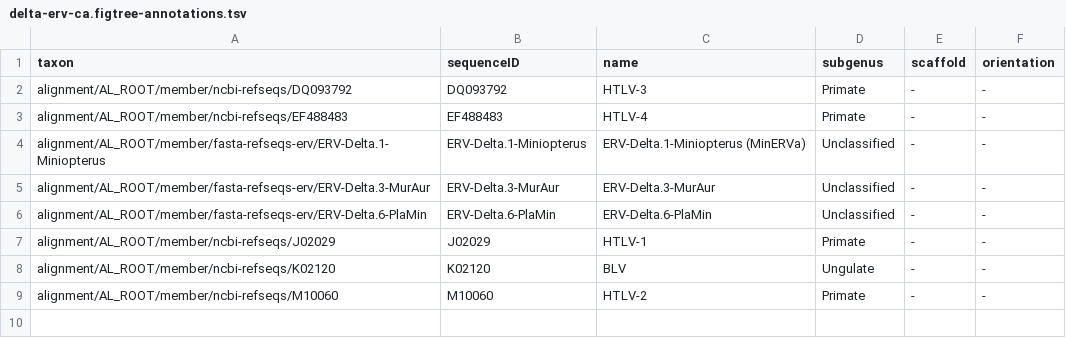
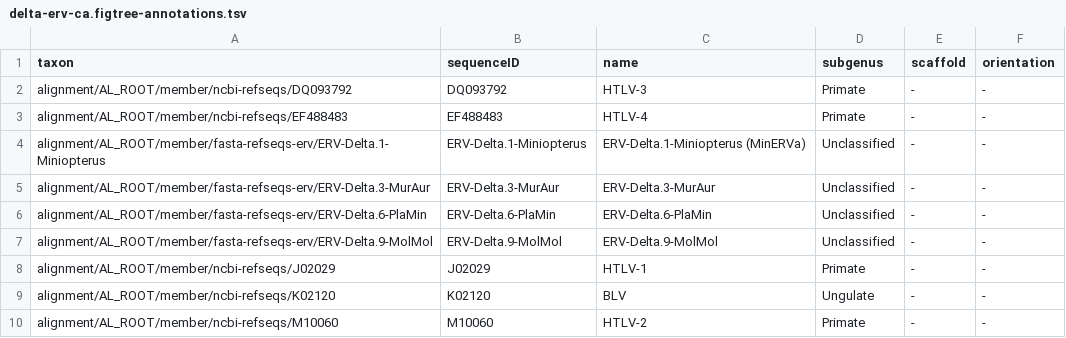
Before and after one commit to giffordlabcvr/Deltaretrovirus-GLUE, a TSV file: trees/erv-root/delta-erv-ca.figtree-annotations.tsv, drawn as a sheet.

```diff
--- a/trees/erv-root/delta-erv-ca.figtree-annotations.tsv
+++ b/trees/erv-root/delta-erv-ca.figtree-annotations.tsv
@@ -6,2 +6,3 @@ alignment/AL_ROOT/member/fasta-refseqs-erv/ERV-Delta.3-MurAur	ERV-Delta.3-MurAur
 alignment/AL_ROOT/member/fasta-refseqs-erv/ERV-Delta.6-PlaMin	ERV-Delta.6-PlaMin	ERV-Delta.6-PlaMin	Unclassified	-	-
+alignment/AL_ROOT/member/fasta-refseqs-erv/ERV-Delta.9-MolMol	ERV-Delta.9-MolMol	ERV-Delta.9-MolMol	Unclassified	-	-
 alignment/AL_ROOT/member/ncbi-refseqs/J02029	J02029	HTLV-1	Primate	-	-
```
Also changed, not shown: trees/erv-root/delta-erv-rt.figtree-annotations.tsv, 16 other files.
